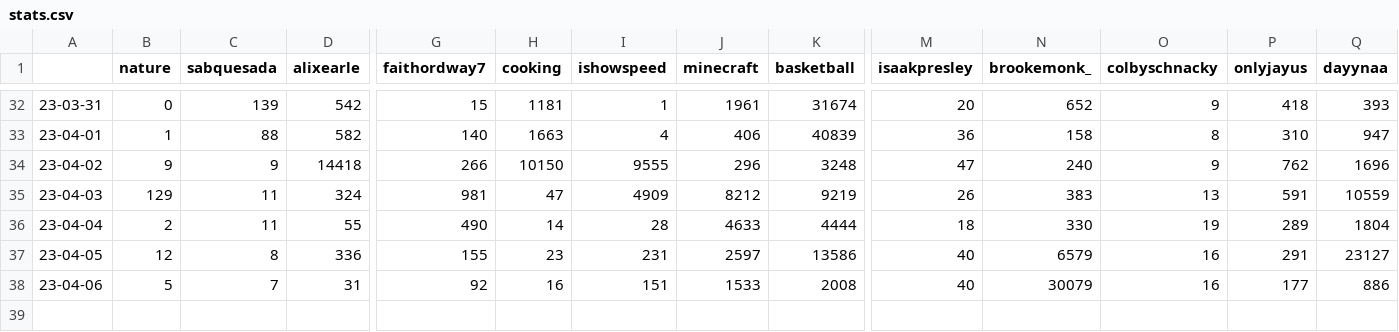
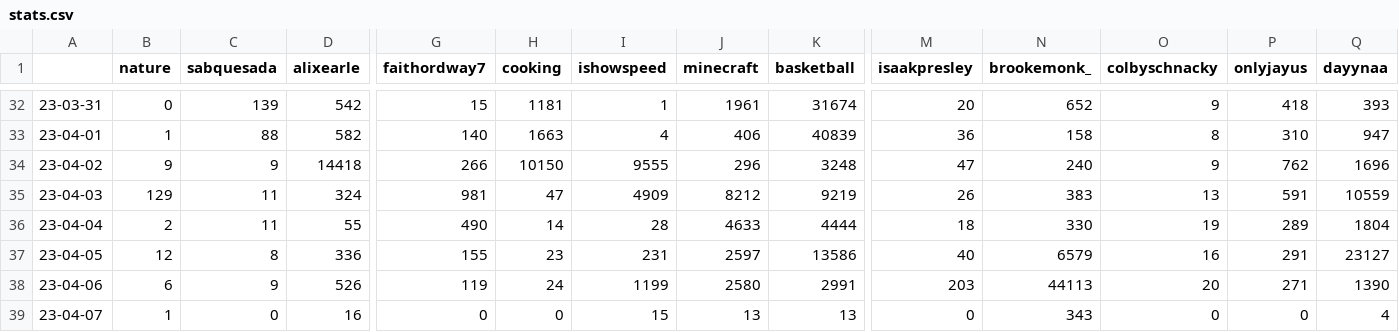
Before and after one commit to sammiphone6/Content_Arbitrage, a CSV file: account_posting/data/stats.csv, drawn as a sheet; only a part is shown, gaps mark what is left out; rows hold the shown columns only; the diff covers the shown part only; the diff names each change by its address in the sheet, - before the commit and + after, or states it on an @@ line.

```diff
--- a/account_posting/data/stats.csv
+++ b/account_posting/data/stats.csv
-B38 (nature): 5
+B38 (nature): 6
-C38 (sabquesada): 7
+C38 (sabquesada): 9
-D38 (alixearle): 31
+D38 (alixearle): 526
-G38 (faithordway7): 92
+G38 (faithordway7): 119
-H38 (cooking): 16
+H38 (cooking): 24
-I38 (ishowspeed): 151
+I38 (ishowspeed): 1199
-J38 (minecraft): 1533
+J38 (minecraft): 2580
-K38 (basketball): 2008
+K38 (basketball): 2991
-M38 (isaakpresley): 40
+M38 (isaakpresley): 203
-N38 (brookemonk_): 30079
+N38 (brookemonk_): 44113
-O38 (colbyschnacky): 16
+O38 (colbyschnacky): 20
-P38 (onlyjayus): 177
+P38 (onlyjayus): 271
-Q38 (dayynaa): 886
+Q38 (dayynaa): 1390
+row 39: 23-04-07 | 1 | 0 | 16 | 0 | 0 | 15 | 13 | 13 | 0 | 343 | 0 | 0 | 4
```
Also changed, not shown: 7 edited cells elsewhere in this file, account_posting/data/insights.csv, 5 other files.
